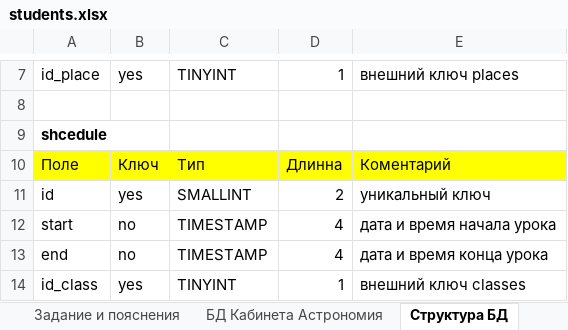
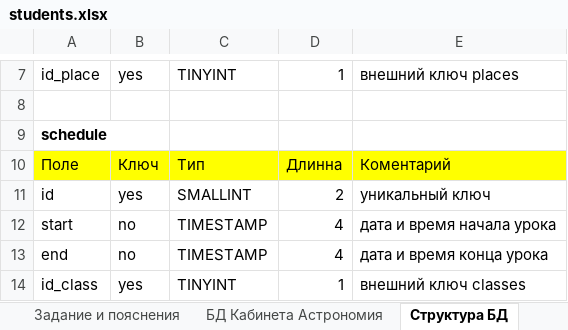
Before and after one commit to allseenn/db, an Excel workbook: 03.Tasks/students.xlsx, sheet Структура БД, drawn as a sheet; only a part is shown, gaps mark what is left out; values as stored, in another font and other column widths than the file's, no borders; the diff names each change by its address in the sheet, - before the commit and + after, or states it on an @@ line.

```diff
--- a/03.Tasks/students.xlsx (sheet Структура БД)
+++ b/03.Tasks/students.xlsx (sheet Структура БД)
-A9: shcedule
+A9: sсhedule
```
Also changed, not shown: sheet Задание и пояснения, sheet Поиск хулигана.
